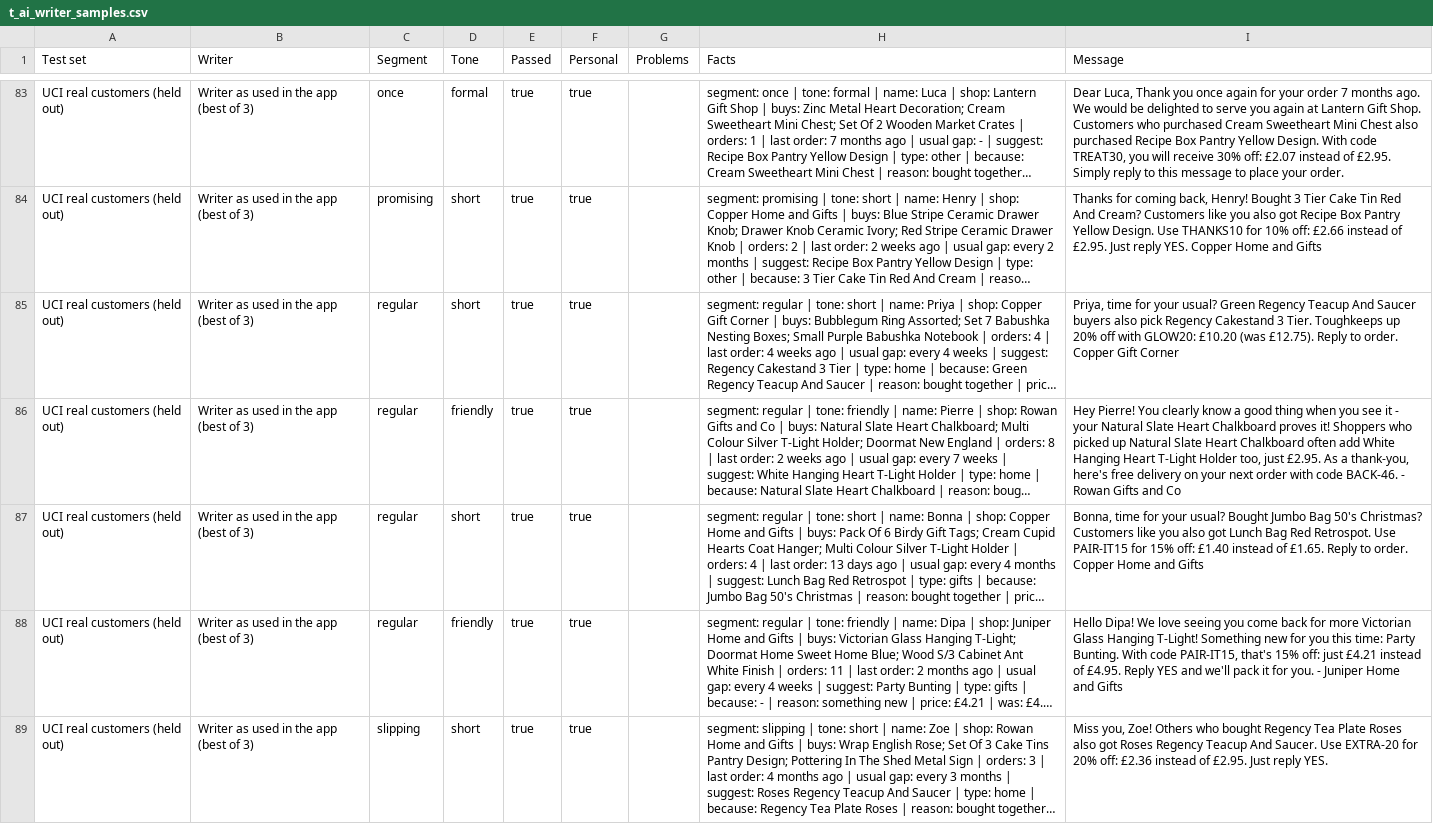
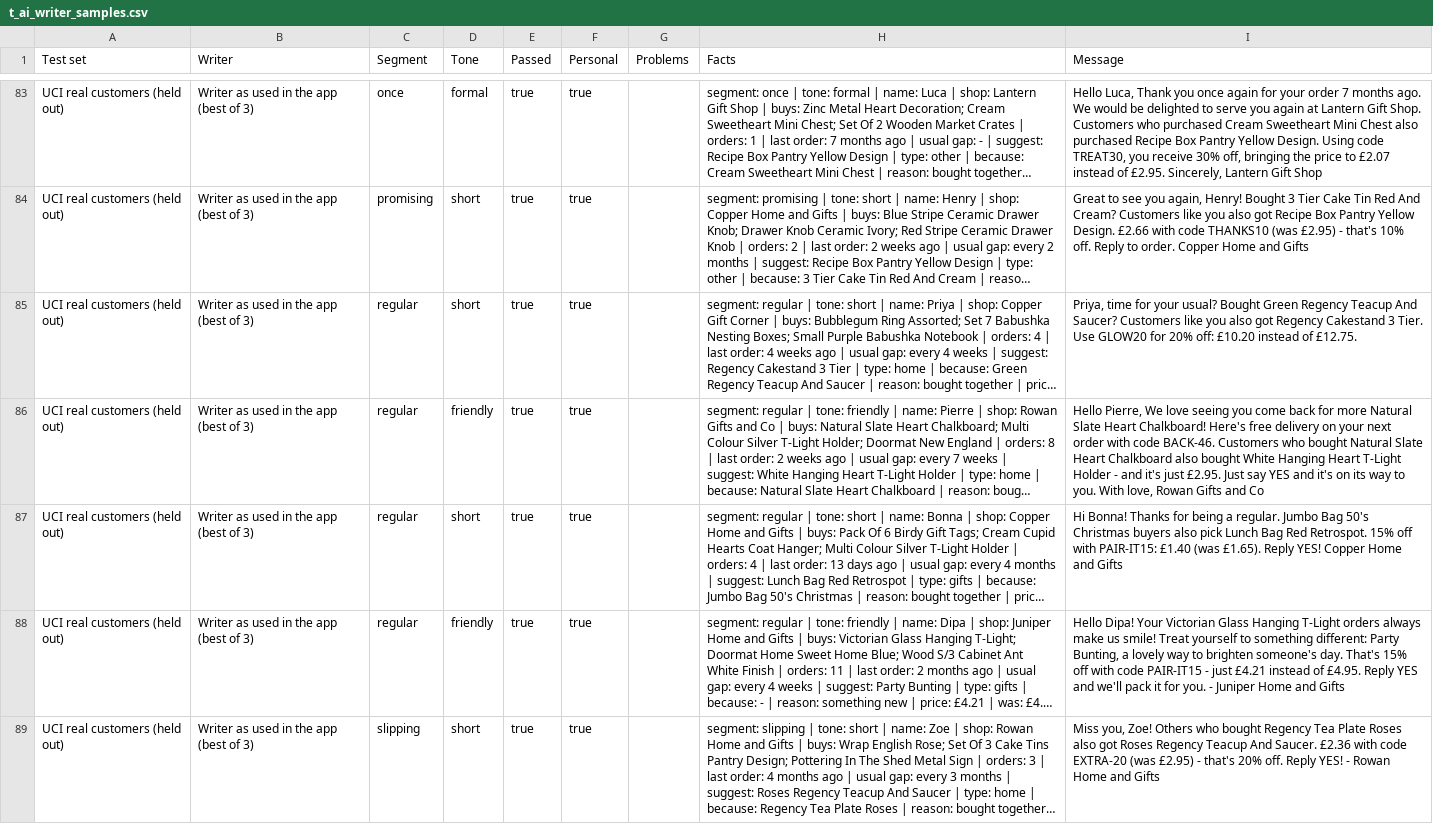
Before and after one commit to ahammedzihadkhan/Thesis-scrap-, a CSV file: thesis/outputs/tables/t_ai_writer_samples.csv, drawn as a sheet; only a part is shown, gaps mark what is left out; long unchanged cells end in …; the diff covers the shown part only; the diff names each change by its address in the sheet, - before the commit and + after, or states it on an @@ line.

Commit message:
feat: Bangla AI message writer (pruned mT5-small), per-language writer models, Bangla fact check and eval

```diff
--- a/thesis/outputs/tables/t_ai_writer_samples.csv
+++ b/thesis/outputs/tables/t_ai_writer_samples.csv
-I83 (Message): Dear Luca, Thank you once again for your order 7 months ago. We would be delighted to serve you again at Lantern Gift Shop. Customers who purchased Cream Sweetheart Mini Chest also purchased Recipe Box Pantry Yellow Design. With code TREAT30, you will receive 30% off: £2.07 instead of £2.95. Simply reply to this message to place your order.
+I83 (Message): Hello Luca, Thank you once again for your order 7 months ago. We would be delighted to serve you again at Lantern Gift Shop. Customers who purchased Cream Sweetheart Mini Chest also purchased Recipe Box Pantry Yellow Design. Using code TREAT30, you receive 30% off, bringing the price to £2.07 instead of £2.95. Sincerely, Lantern Gift Shop
-I84 (Message): Thanks for coming back, Henry! Bought 3 Tier Cake Tin Red And Cream? Customers like you also got Recipe Box Pantry Yellow Design. Use THANKS10 for 10% off: £2.66 instead of £2.95. Just reply YES. Copper Home…
+I84 (Message): Great to see you again, Henry! Bought 3 Tier Cake Tin Red And Cream? Customers like you also got Recipe Box Pantry Yellow Design. £2.66 with code THANKS10 (was £2.95) - that's 10% off. Reply to order. Copper Home…
-I85 (Message): …your usual? Green Regency Teacup And Saucer buyers also pick Regency Cakestand 3 Tier. Toughkeeps up 20% off with GLOW20: £10.20 (was £12.75). Reply to order. Copper Gift Corner
+I85 (Message): …your usual? Bought Green Regency Teacup And Saucer? Customers like you also got Regency Cakestand 3 Tier. Use GLOW20 for 20% off: £10.20 instead of £12.75.
-I86 (Message): Hey Pierre! You clearly know a good thing when you see it - your Natural Slate Heart Chalkboard proves it! Shoppers who picked up Natural Slate Heart Chalkboard often add White Hanging Heart T-Light Holder too, just £2.95. As a thank-you, here's free delivery on your next order with code BACK-46. - Rowan Gifts…
+I86 (Message): Hello Pierre, We love seeing you come back for more Natural Slate Heart Chalkboard! Here's free delivery on your next order with code BACK-46. Customers who bought Natural Slate Heart Chalkboard also bought White Hanging Heart T-Light Holder - and it's just £2.95. Just say YES and it's on its way to you. With love, Rowan Gifts…
-I87 (Message): Bonna, time for your usual? Bought Jumbo Bag 50's Christmas? Customers like you also got Lunch Bag Red Retrospot. Use PAIR-IT15 for 15% off: £1.40 instead of £1.65. Reply to order. Copper Home…
+I87 (Message): Hi Bonna! Thanks for being a regular. Jumbo Bag 50's Christmas buyers also pick Lunch Bag Red Retrospot. 15% off with PAIR-IT15: £1.40 (was £1.65). Reply YES! Copper Home…
-I88 (Message): Hello Dipa! We love seeing you come back for more Victorian Glass Hanging T-Light! Something new for you this time: Party Bunting. With code PAIR-IT15, that's 15% off: just £4.21…
+I88 (Message): Hello Dipa! Your Victorian Glass Hanging T-Light orders always make us smile! Treat yourself to something different: Party Bunting, a lovely way to brighten someone's day. That's 15% off with code PAIR-IT15 - just £4.21…
-I89 (Message): …And Saucer. Use EXTRA-20 for 20% off: £2.36 instead of £2.95. Just reply YES.
+I89 (Message): …And Saucer. £2.36 with code EXTRA-20 (was £2.95) - that's 20% off. Reply YES! - Rowan Home and Gifts
```
Also changed, not shown: 116 edited cells elsewhere in this file, thesis/outputs/tables/t_ai_writer.csv, thesis/outputs/tables/t_benchmark.csv, 27 other files.
